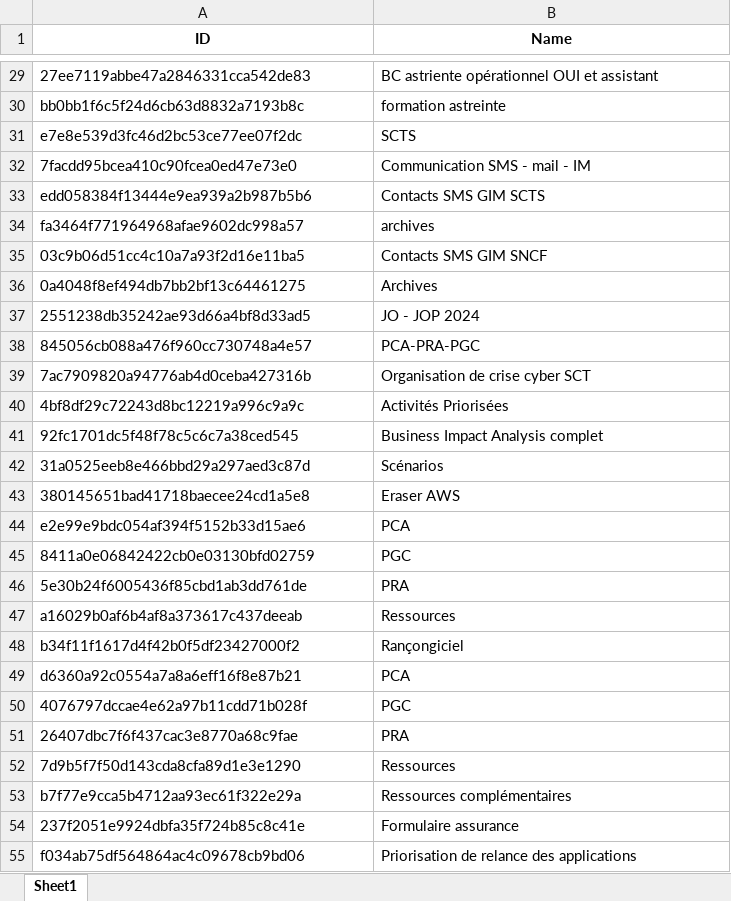
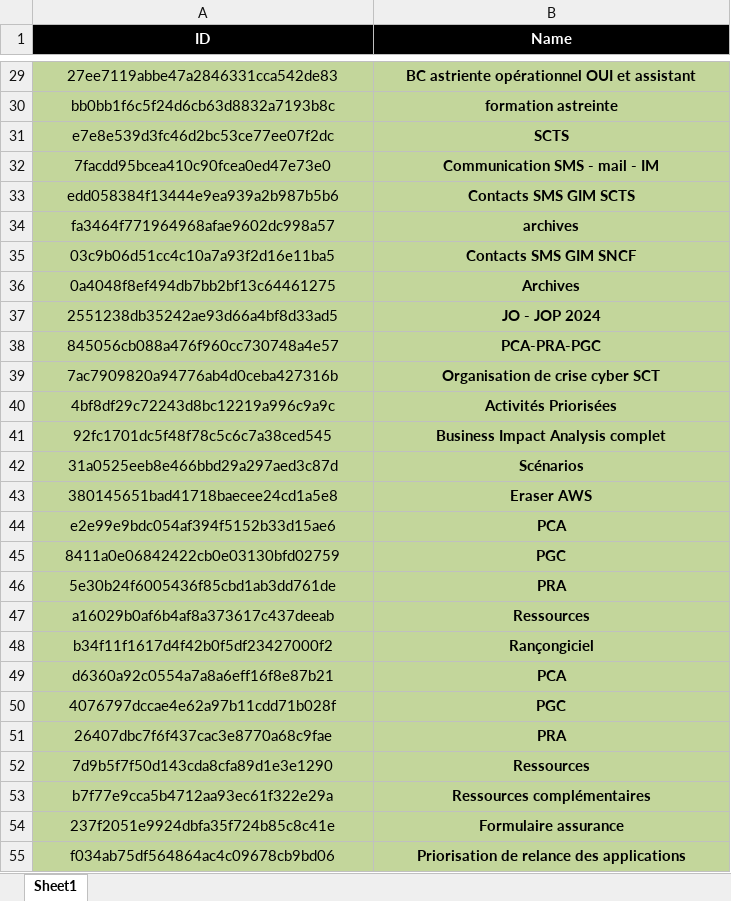
Before and after one commit to alexisb31/Python-Scripts, an Excel workbook: liste_dossierAPIDGP.xlsx, sheet Sheet1, drawn as a sheet; only a part is shown, gaps mark what is left out; values as stored, in another font and other column widths than the file's, no borders; the diff covers the shown part only; the diff names each change by its address in the sheet, - before the commit and + after, or states it on an @@ line.

```diff
--- a/liste_dossierAPIDGP.xlsx (sheet Sheet1)
+++ b/liste_dossierAPIDGP.xlsx (sheet Sheet1)
@@ A1:B1 fill: none → #000000, text colour: black → #FFFFFF @@
@@ A29:B55 alignment: left → center, fill: none → #C3D69B @@
-B29:B55 bold: off
+B29:B55 bold: on
```
Also changed, not shown: cell formats elsewhere in this sheet, 3 other files.
